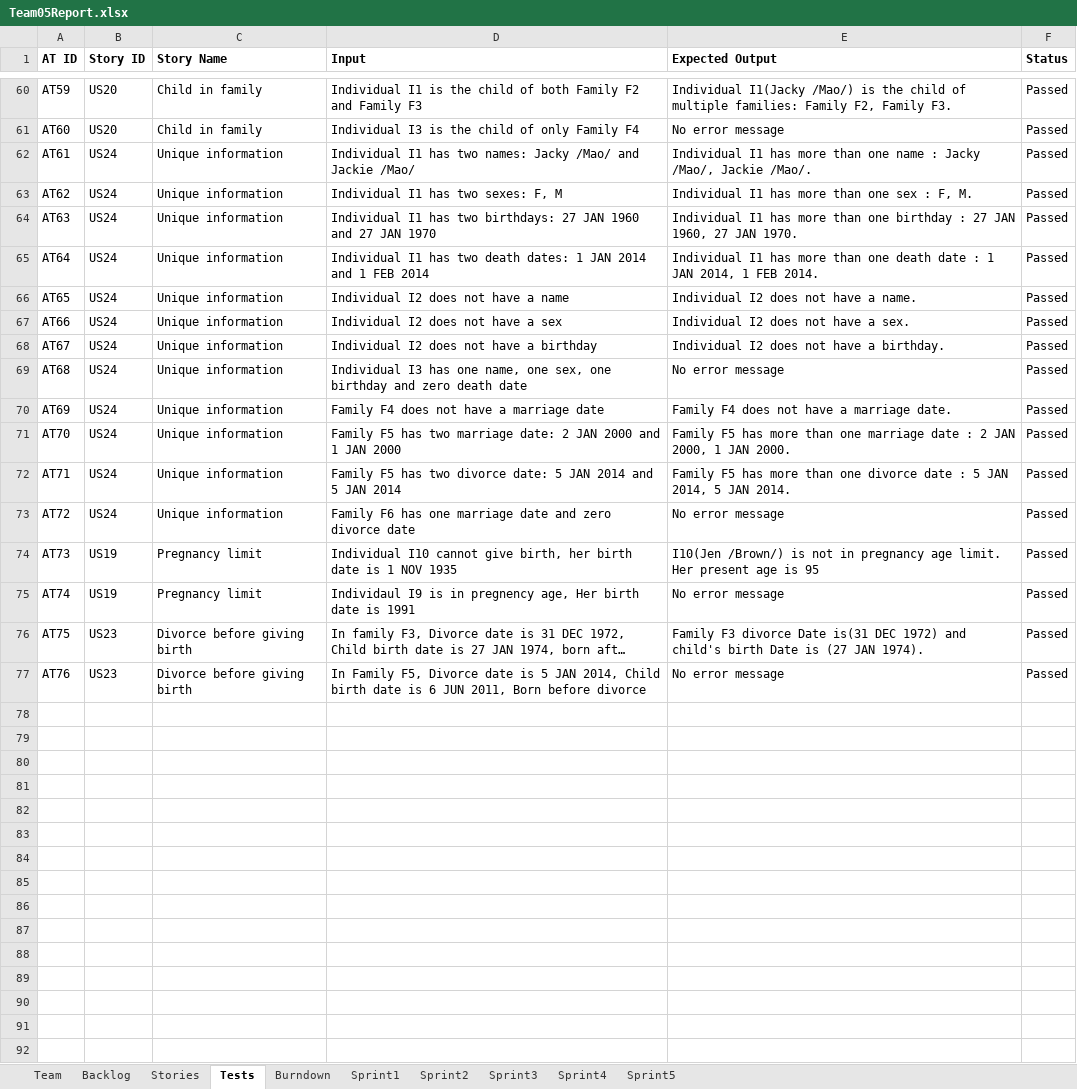
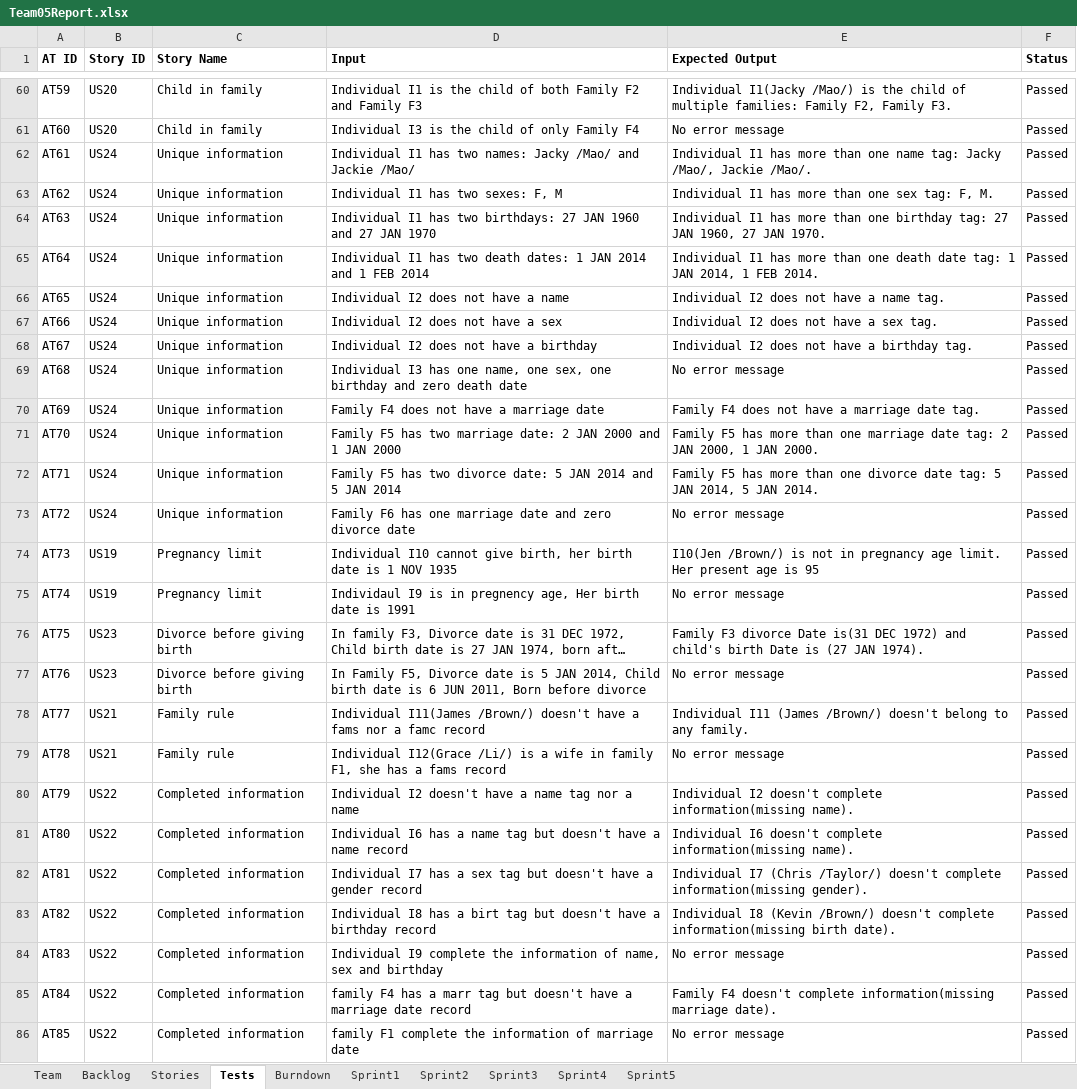
Before and after one commit to LSYanJun/SSW555tm052015s, an Excel workbook: Team05Report.xlsx, sheet Tests, drawn as a sheet; only a part is shown, gaps mark what is left out; long unchanged cells end in …; values as stored, in another font and other column widths than the file's, no borders; the diff names each change by its address in the sheet, - before the commit and + after, or states it on an @@ line.

```diff
--- a/Team05Report.xlsx (sheet Tests)
+++ b/Team05Report.xlsx (sheet Tests)
-E62 (Expected Output): …one name : Jacky /Mao/,…
+E62 (Expected Output): …one name tag: Jacky /Mao/,…
-E63 (Expected Output): Individual I1 has more than one sex : F, M.
+E63 (Expected Output): Individual I1 has more than one sex tag: F, M.
-E64 (Expected Output): …one birthday : 27 JAN…
+E64 (Expected Output): …one birthday tag: 27 JAN…
-E65 (Expected Output): …death date : 1 JAN…
+E65 (Expected Output): …death date tag: 1 JAN…
-E66 (Expected Output): Individual I2 does not have a name.
+E66 (Expected Output): Individual I2 does not have a name tag.
-E67 (Expected Output): Individual I2 does not have a sex.
+E67 (Expected Output): Individual I2 does not have a sex tag.
-E68 (Expected Output): Individual I2 does not have a birthday.
+E68 (Expected Output): Individual I2 does not have a birthday tag.
-E70 (Expected Output): Family F4 does not have a marriage date.
+E70 (Expected Output): Family F4 does not have a marriage date tag.
-E71 (Expected Output): …marriage date : 2 JAN…
+E71 (Expected Output): …marriage date tag: 2 JAN…
-E72 (Expected Output): …divorce date : 5 JAN…
+E72 (Expected Output): …divorce date tag: 5 JAN…
+row 78: AT77 | US21 | Family rule | Individual I11(James /Brown/) doesn't have a fams nor a famc record | Individual I11 (James /Brown/) doesn't belong to any family. | Passed
+row 79: AT78 | US21 | Family rule | Individual I12(Grace /Li/) is a wife in family F1, she has a fams record | No error message | Passed
+row 80: AT79 | US22 | Completed information | Individual I2 doesn't have a name tag nor a name | Individual I2 doesn't complete information(missing name). | Passed
+row 81: AT80 | US22 | Completed information | Individual I6 has a name tag but doesn't have a name record | Individual I6 doesn't complete information(missing name). | Passed
+row 82: AT81 | US22 | Completed information | Individual I7 has a sex tag but doesn't have a gender record | Individual I7 (Chris /Taylor/) doesn't complete information(missing gender). | Passed
+row 83: AT82 | US22 | Completed information | Individual I8 has a birt tag but doesn't have a birthday record | Individual I8 (Kevin /Brown/) doesn't complete information(missing birth date). | Passed
+row 84: AT83 | US22 | Completed information | Individual I9 complete the information of name, sex and birthday | No error message | Passed
+row 85: AT84 | US22 | Completed information | family F4 has a marr tag but doesn't have a marriage date record | Family F4 doesn't complete information(missing marriage date). | Passed
+row 86: AT85 | US22 | Completed information | family F1 complete the information of marriage date | No error message | Passed
```
Also changed, not shown: sheet Sprint5, sheet Sprint4, sheet Stories, sheet Burndown, charts or pictures, 19 other files.
